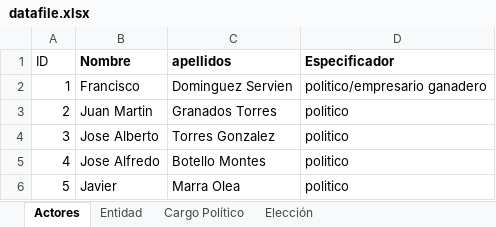
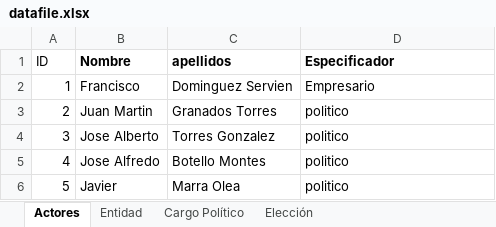
Before and after one commit to cultome/graph_loader, an Excel workbook: spec/data/datafile.xlsx, sheet Actores, drawn as a sheet; only a part is shown; values as stored, in another font and other column widths than the file's, no borders; the diff names each change by its address in the sheet, - before the commit and + after, or states it on an @@ line.

```diff
--- a/spec/data/datafile.xlsx (sheet Actores)
+++ b/spec/data/datafile.xlsx (sheet Actores)
-D2 (Especificador): politico/empresario ganadero
+D2 (Especificador): Empresario
```
Also changed, not shown: 5 other files.
